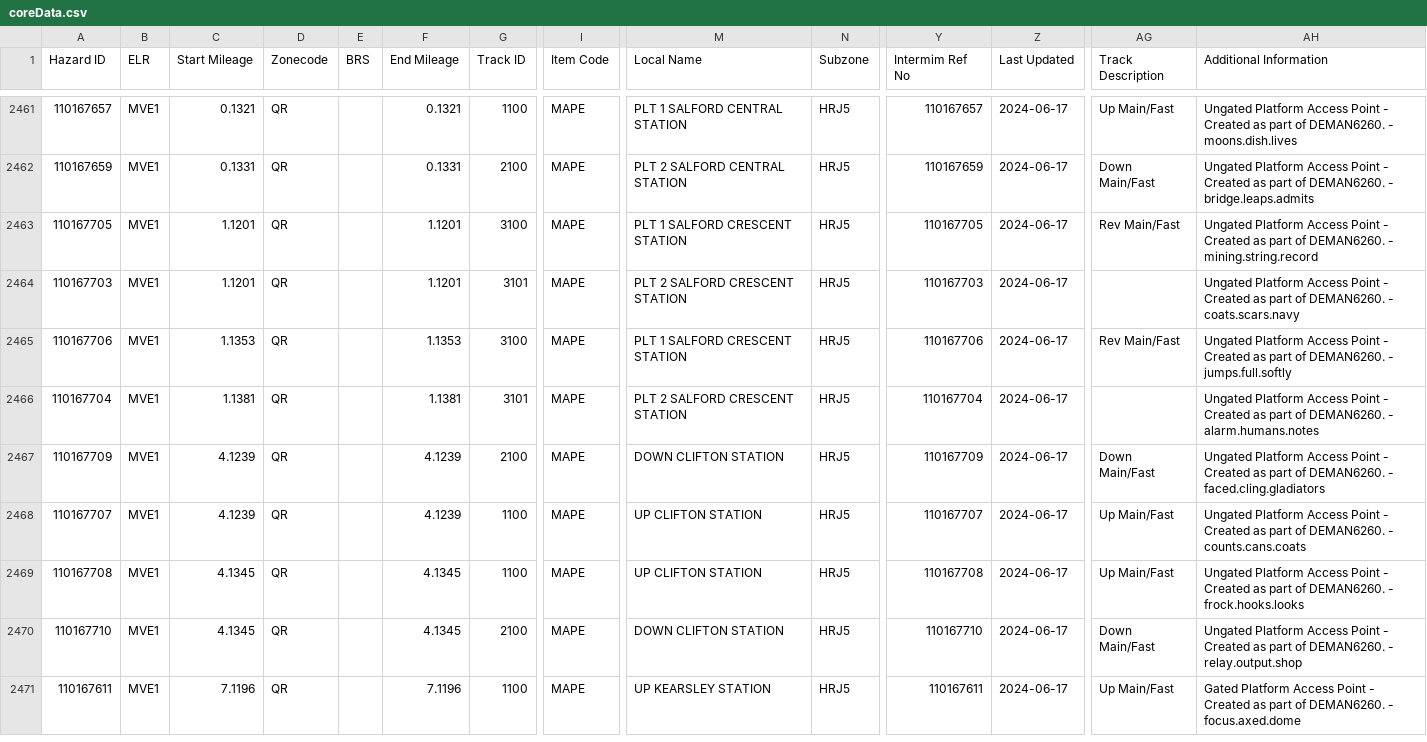
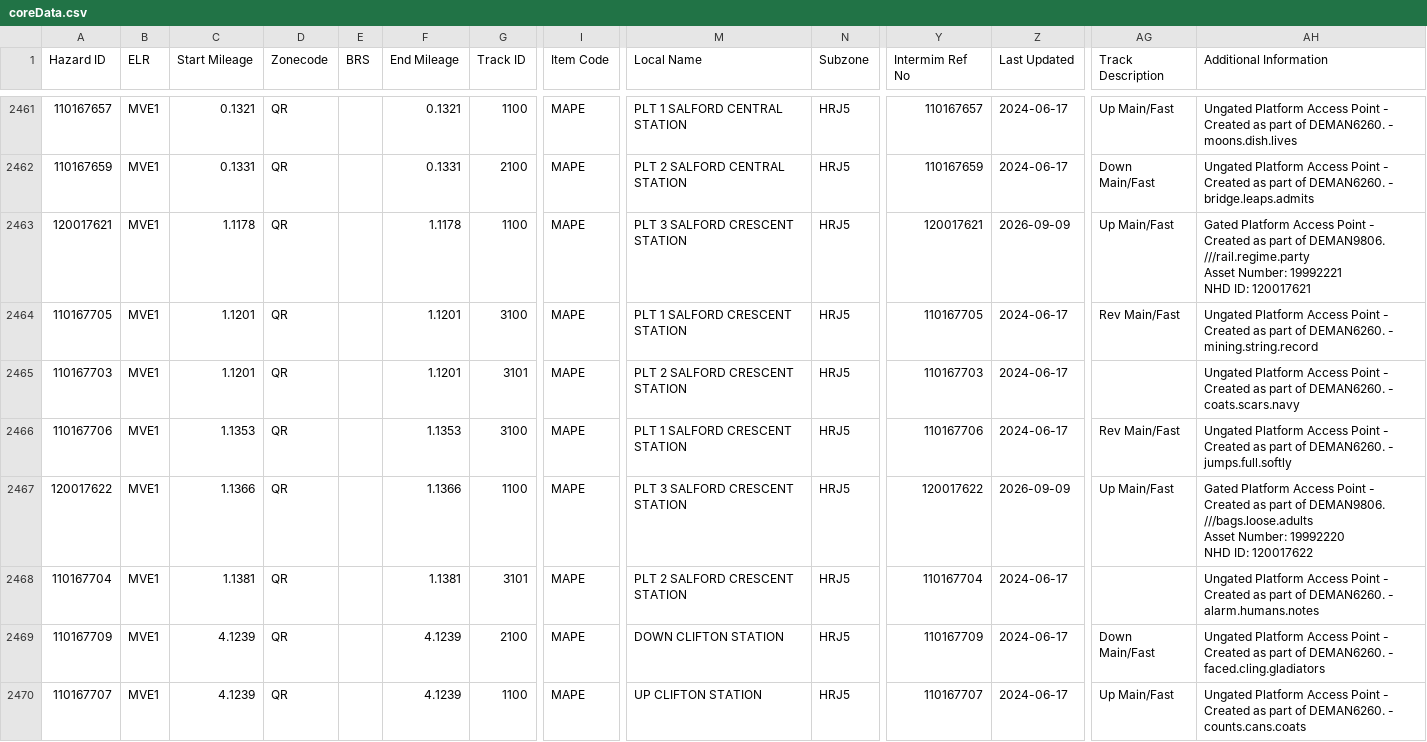
Before and after one commit to infrastructureclub/nr-national-hazard-directory, a CSV file: data/QR/coreData.csv, drawn as a sheet; only a part is shown, gaps mark what is left out; the shorter side is filled out with more unchanged rows; rows hold the shown columns only; ↵ is a line break in a cell; the diff names each change by its address in the sheet, - before the commit and + after, or states it on an @@ line.

```diff
--- a/data/QR/coreData.csv
+++ b/data/QR/coreData.csv
+row 2463: 120017621 | MVE1 | 1.1178 | QR |  | 1.1178 | 1100 | MAPE | PLT 3 SALFORD CRESCENT STATION | HRJ5 | 120017621 | 2026-09-09 | Up Main/Fast | Gated Platform Access Point - Created as part of DEMAN9806. ///rail.regime.party ↵ Asset Number: 19992221 ↵ NHD ID: 120017621
+row 2467: 120017622 | MVE1 | 1.1366 | QR |  | 1.1366 | 1100 | MAPE | PLT 3 SALFORD CRESCENT STATION | HRJ5 | 120017622 | 2026-09-09 | Up Main/Fast | Gated Platform Access Point - Created as part of DEMAN9806. ///bags.loose.adults ↵ Asset Number: 19992220 ↵ NHD ID: 120017622
```
Also changed, not shown: data/QE/coreData.csv, data/QU/coreData.csv.
